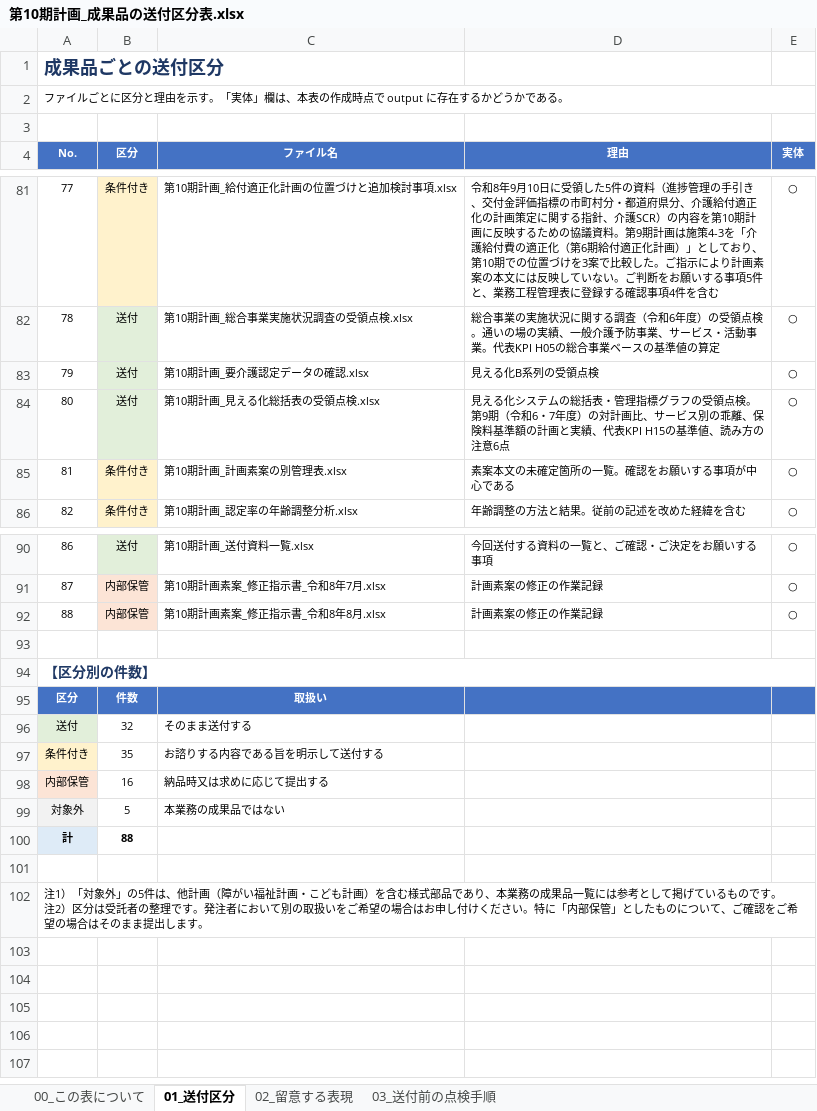
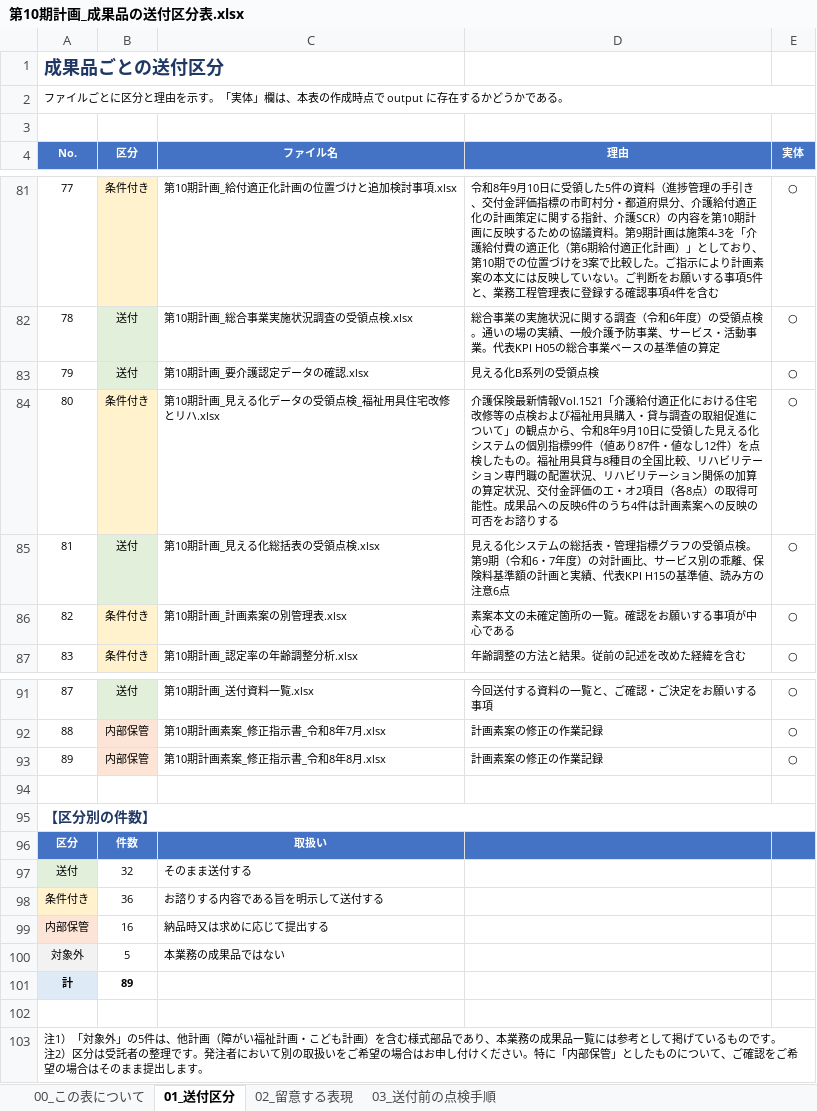
Before and after one commit to ryowakayama-gif/repository, an Excel workbook: output/第10期計画_成果品の送付区分表.xlsx, sheet 01_送付区分, drawn as a sheet; only a part is shown, gaps mark what is left out; values as stored, in another font and other column widths than the file's, no borders; addresses are those after the commit; the diff names each change by its address in the sheet, - before the commit and + after, or states it on an @@ line.

```diff
--- a/output/第10期計画_成果品の送付区分表.xlsx (sheet 01_送付区分)
+++ b/output/第10期計画_成果品の送付区分表.xlsx (sheet 01_送付区分)
+row 84: 80 | 条件付き | 第10期計画_見える化データの受領点検_福祉用具住宅改修とリハ.xlsx | 介護保険最新情報Vol.1521「介護給付適正化における住宅改修等の点検および福祉用具購入・貸与調査の取組促進について」の観点から、令和8年9月10日に受領した見える化システムの個別指標99件（値あり87件・値なし12件）を点検したもの。福祉用具貸与8種目の全国比較、リハビリテーション専門職の配置状況、リハビリテーション関係の加算の算定状況、交付金評価のエ・オ2項目（各8点）の取得可能性。成果品への反映6件のうち4件は計画素案への反映の可否をお諮りする | ○
@@ column A (No.) renumbered between rows 85 and 93 @@
-B98 (区分): 35
+B98 (区分): 36
-B101 (区分): 88
+B101 (区分): 89
```
Also changed, not shown: output/第10期計画_成果品一覧.xlsx, output/第10期計画_見える化総括表の受領点検.xlsx, 8 other files.
